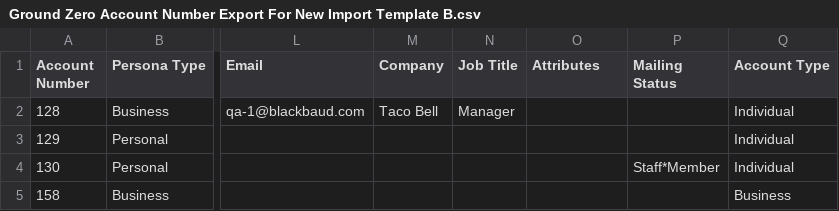
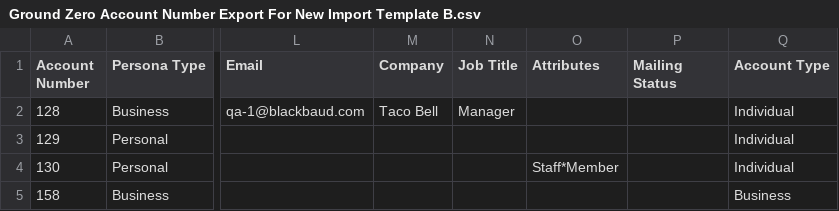
Before and after one commit to blackbaud-qa/qa-etap-prod, a CSV file: misc/Ground Zero Account Number Export For New Import Template B.csv, drawn as a sheet; only a part is shown, gaps mark what is left out; the diff names each change by its address in the sheet, - before the commit and + after, or states it on an @@ line.

```diff
--- a/misc/Ground Zero Account Number Export For New Import Template B.csv
+++ b/misc/Ground Zero Account Number Export For New Import Template B.csv
-O4 (Attributes): (empty)
+O4 (Attributes): Staff*Member
-P4 (Mailing Status): Staff*Member
+P4 (Mailing Status): (empty)
```
Also changed, not shown: 4 other files.
